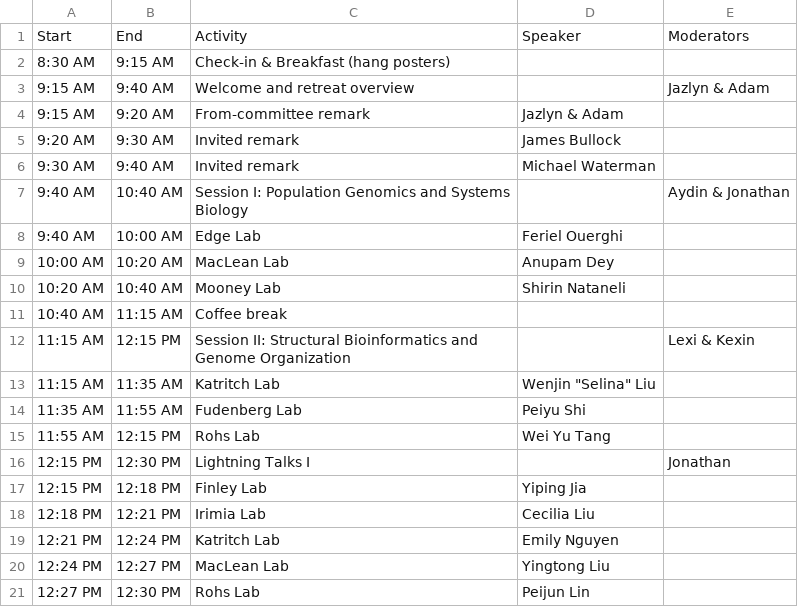
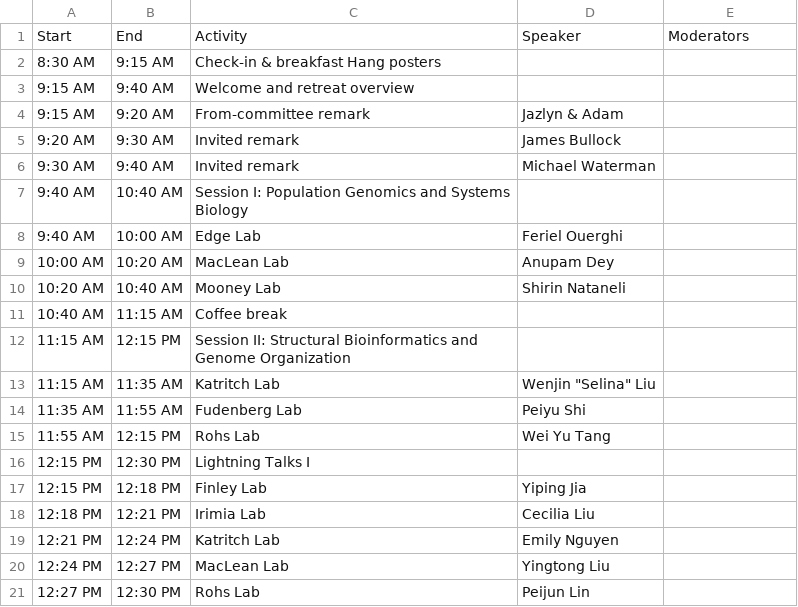
Before and after one commit to LexiShew/QCB-retreat-2026, a CSV file: _data/detailed-schedule.csv, drawn as a sheet; only a part is shown; the diff covers the shown part only.

```diff
--- a/_data/detailed-schedule.csv
+++ b/_data/detailed-schedule.csv
@@ -1,3 +1,3 @@
 Start,End,Activity,Speaker,Moderators
-8:30 AM,9:15 AM,Check-in & Breakfast (hang posters),,
-9:15 AM,9:40 AM,Welcome and retreat overview,,Jazlyn & Adam
+8:30 AM,9:15 AM,"Check-in & breakfast Hang posters"
+9:15 AM,9:40 AM,Welcome and retreat overview,
@@ -7 +7 @@ Start,End,Activity,Speaker,Moderators
-9:40 AM,10:40 AM,Session I: Population Genomics and Systems Biology,,Aydin & Jonathan
+9:40 AM,10:40 AM,Session I: Population Genomics and Systems Biology,
@@ -12 +12 @@ Start,End,Activity,Speaker,Moderators
-11:15 AM,12:15 PM,Session II: Structural Bioinformatics and Genome Organization,,Lexi & Kexin
+11:15 AM,12:15 PM,Session II: Structural Bioinformatics and Genome Organization,
@@ -16 +16 @@ Start,End,Activity,Speaker,Moderators
-12:15 PM,12:30 PM,Lightning Talks I,,Jonathan
+12:15 PM,12:30 PM,Lightning Talks I,
```
Also changed, not shown: 6 edited cells elsewhere in this file, _data/abridged-schedule.csv, 5 other files.
